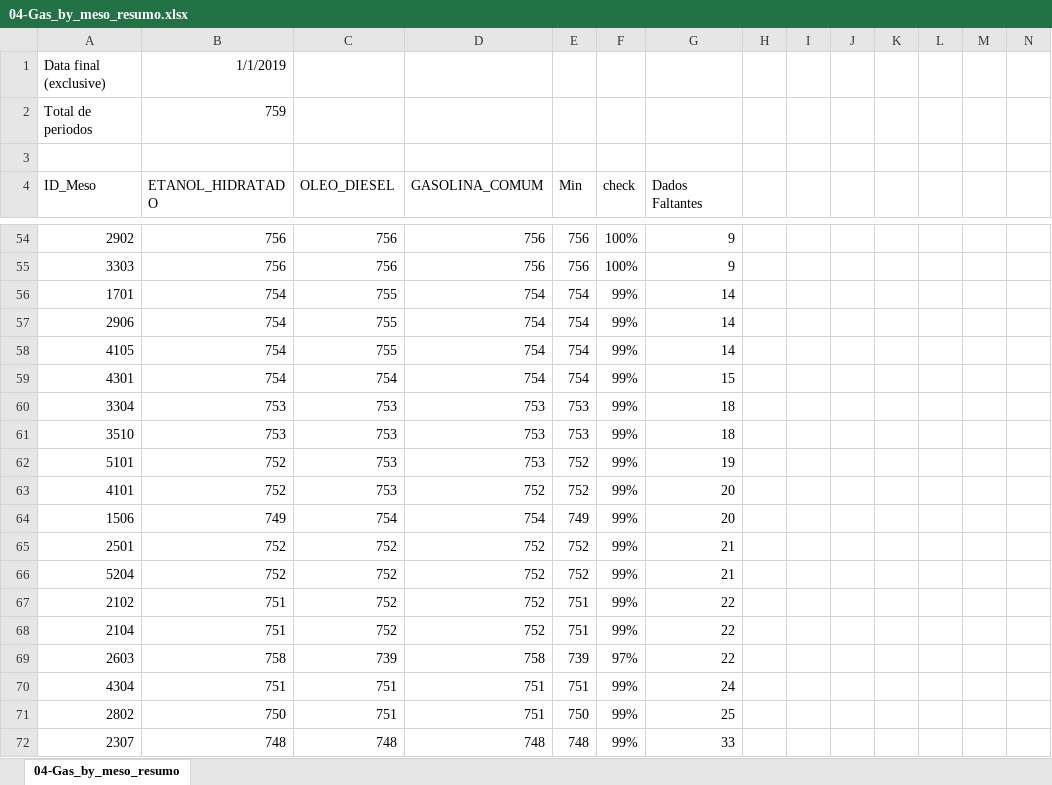
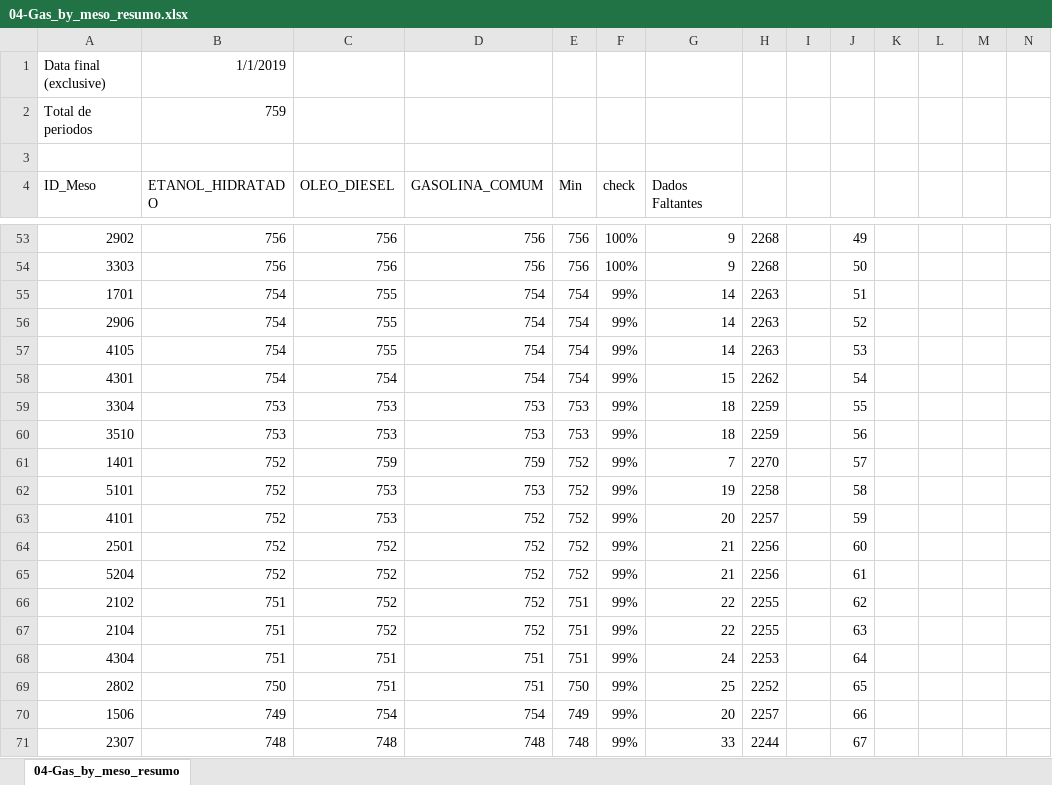
Before and after one commit to btebaldi/GVAR-IIS, an Excel workbook: export/04-Gas_by_meso_resumo.xlsx, sheet 04-Gas_by_meso_resumo, drawn as a sheet; only a part is shown, gaps mark what is left out; values as stored, in another font and other column widths than the file's, no borders; conditional formats not drawn; removed rows and columns are numbered as before the commit, all else as after; rows hold the shown columns only; the diff covers the shown part only; the diff names each change by its address in the sheet, - before the commit and + after, or states it on an @@ line.

```diff
--- a/export/04-Gas_by_meso_resumo.xlsx (sheet 04-Gas_by_meso_resumo)
+++ b/export/04-Gas_by_meso_resumo.xlsx (sheet 04-Gas_by_meso_resumo)
-H53:H54: (empty)
+H53:H54: 2268
-J53: (empty)
+J53: 49
-J54: (empty)
+J54: 50
-H55:H57: (empty)
+H55:H57: 2263
-J55: (empty)
+J55: 51
-J56: (empty)
+J56: 52
-J57: (empty)
+J57: 53
-H58: (empty)
+H58: 2262
-J58: (empty)
+J58: 54
-H59:H60: (empty)
+H59:H60: 2259
-J59: (empty)
+J59: 55
-J60: (empty)
+J60: 56
+row 61: 1401 | 752 | 759 | 759 | 752 | 99% | 7 | 2270 |  | 57
-H62: (empty)
+H62: 2258
-J62: (empty)
+J62: 58
-H63: (empty)
+H63: 2257
-J63: (empty)
+J63: 59
-row 64: 1506 | 749 | 754 | 754 | 749 | 99% | 20
-H64:H65: (empty)
+H64:H65: 2256
-J64: (empty)
+J64: 60
-J65: (empty)
+J65: 61
-H66:H67: (empty)
+H66:H67: 2255
-J66: (empty)
+J66: 62
-J67: (empty)
+J67: 63
-row 69: 2603 | 758 | 739 | 758 | 739 | 97% | 22
-H68: (empty)
+H68: 2253
-J68: (empty)
+J68: 64
-H69: (empty)
+H69: 2252
-J69: (empty)
+J69: 65
+row 70: 1506 | 749 | 754 | 754 | 749 | 99% | 20 | 2257 |  | 66
-H71: (empty)
+H71: 2244
-J71: (empty)
+J71: 67
```
Also changed, not shown: 17 added rows, 12 removed rows and 497 edited cells elsewhere in this sheet, formulas that keep their value, 1 other file.
